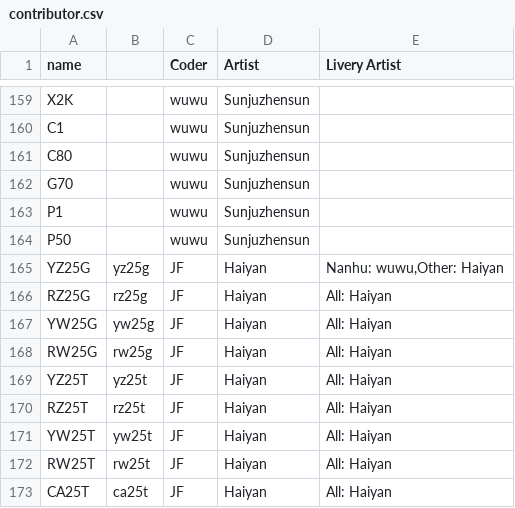
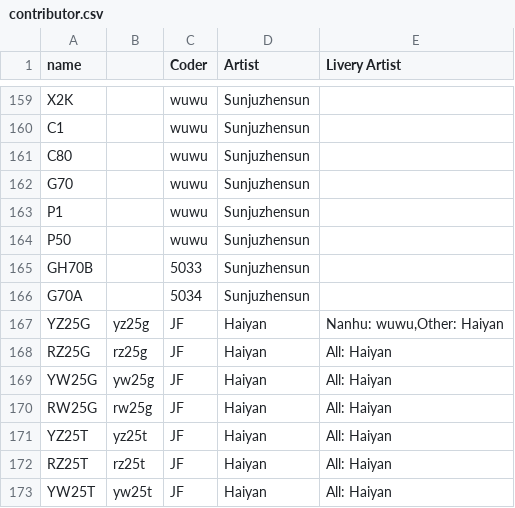
Before and after one commit to OpenTTD-China-Set/China-Set-Trains, a CSV file: docs/contributor.csv, drawn as a sheet; only a part is shown, gaps mark what is left out; the shorter side is filled out with more unchanged rows; the diff names each change by its address in the sheet, - before the commit and + after, or states it on an @@ line.

```diff
--- a/docs/contributor.csv
+++ b/docs/contributor.csv
+row 165: GH70B |  | 5033 | Sunjuzhensun
+row 166: G70A |  | 5034 | Sunjuzhensun
```
Also changed, not shown: docs/str.CSV, 10 other files.
